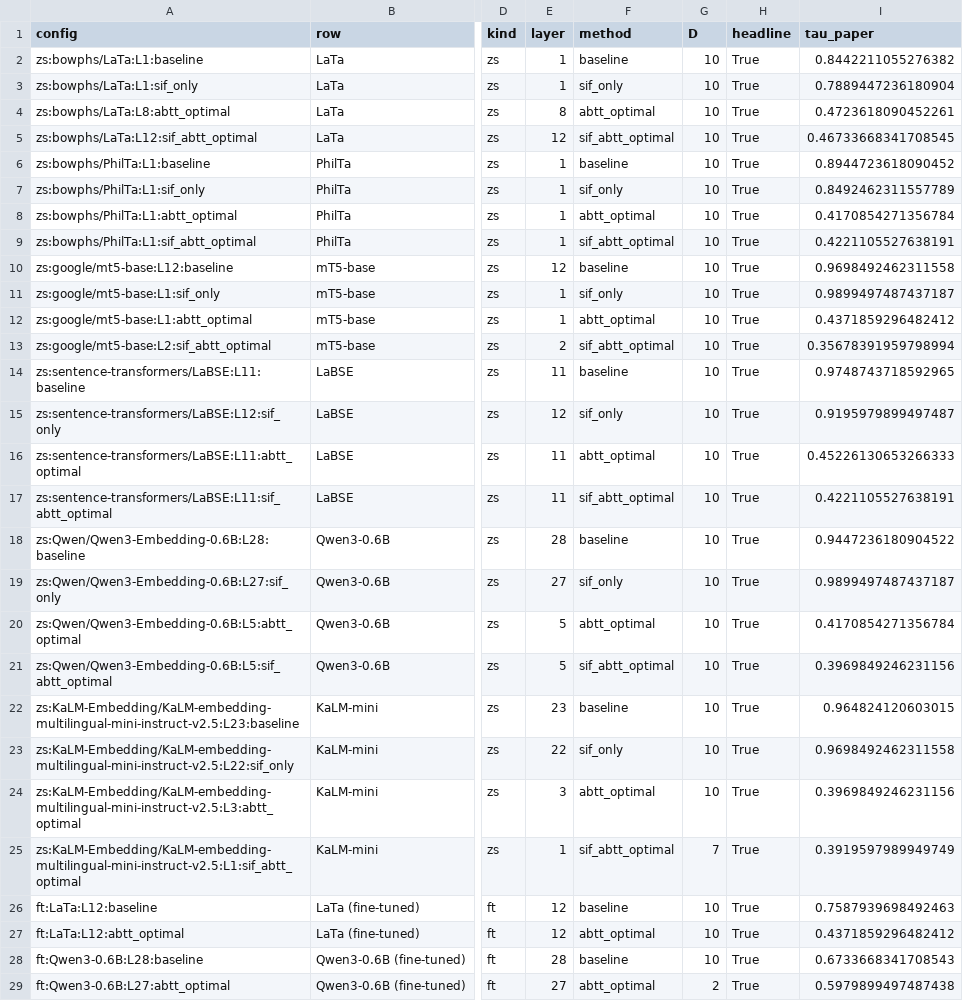
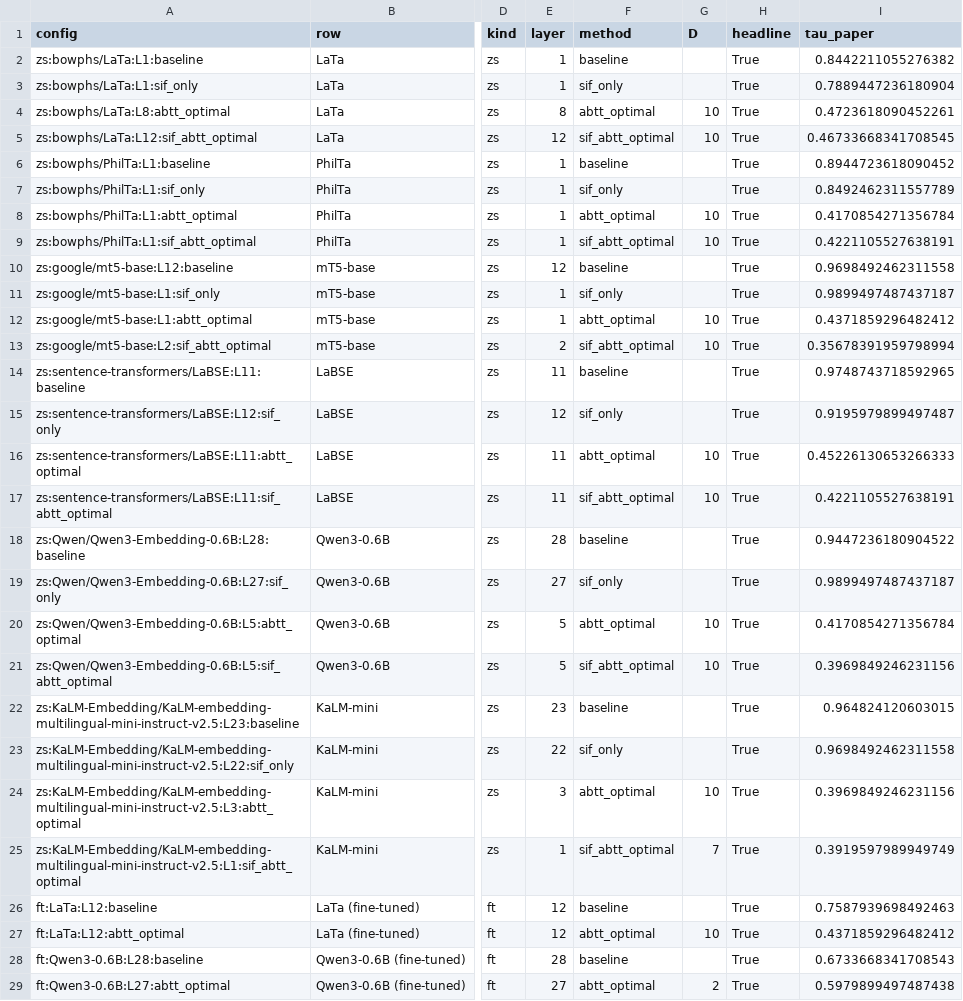
Before and after one commit to ianrowe12/localLatin, a CSV file: docs/research/data/reframe_ci_pq/pq_cells.csv, drawn as a sheet; only a part is shown, gaps mark what is left out; the diff covers the shown part only; the diff names each change by its address in the sheet, - before the commit and + after, or states it on an @@ line.

```diff
--- a/docs/research/data/reframe_ci_pq/pq_cells.csv
+++ b/docs/research/data/reframe_ci_pq/pq_cells.csv
-G2:G3 (D): 10
+G2:G3 (D): (empty)
-G6:G7 (D): 10
+G6:G7 (D): (empty)
-G10:G11 (D): 10
+G10:G11 (D): (empty)
-G14:G15 (D): 10
+G14:G15 (D): (empty)
-G18:G19 (D): 10
+G18:G19 (D): (empty)
-G22:G23 (D): 10
+G22:G23 (D): (empty)
-G26 (D): 10
+G26 (D): (empty)
-G28 (D): 10
+G28 (D): (empty)
```
Also changed, not shown: 5 edited cells elsewhere in this file, docs/research/data/reframe_ci_pq/headline_ci.csv, docs/research/data/reframe_ci_pq/headline_ci_diffs.csv, 5 other files.
